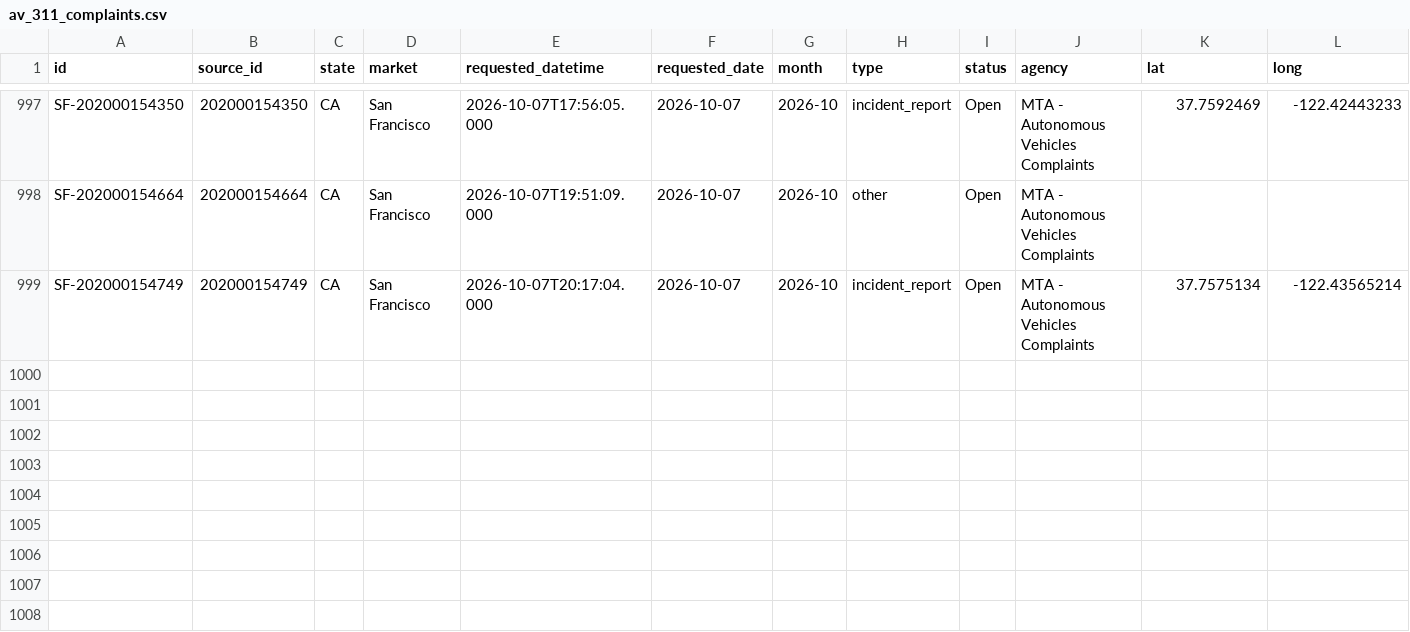
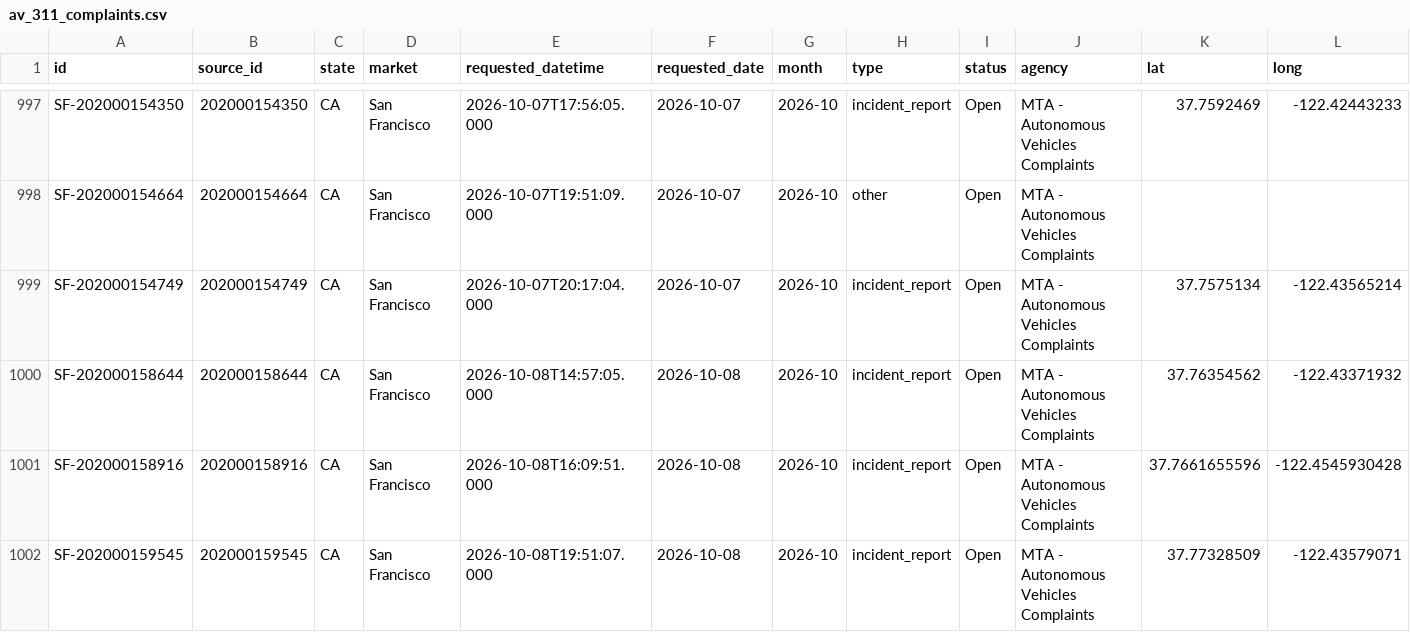
Before and after one commit to av-observatory/av-observatory-web, a CSV file: public/data/av_311_complaints.csv, drawn as a sheet; only a part is shown, gaps mark what is left out; rows hold the shown columns only; the diff names each change by its address in the sheet, - before the commit and + after, or states it on an @@ line.

```diff
--- a/public/data/av_311_complaints.csv
+++ b/public/data/av_311_complaints.csv
+row 1000: SF-202000158644 | 202000158644 | CA | San Francisco | 2026-10-08T14:57:05.000 | 2026-10-08 | 2026-10 | incident_report | Open | MTA - Autonomous Vehicles Complaints | 37.76354562 | -122.43371932
+row 1001: SF-202000158916 | 202000158916 | CA | San Francisco | 2026-10-08T16:09:51.000 | 2026-10-08 | 2026-10 | incident_report | Open | MTA - Autonomous Vehicles Complaints | 37.7661655596 | -122.4545930428
+row 1002: SF-202000159545 | 202000159545 | CA | San Francisco | 2026-10-08T19:51:07.000 | 2026-10-08 | 2026-10 | incident_report | Open | MTA - Autonomous Vehicles Complaints | 37.77328509 | -122.43579071
```
Also changed, not shown: public/data/av_311_complaints_monthly.csv, 1 other file.
